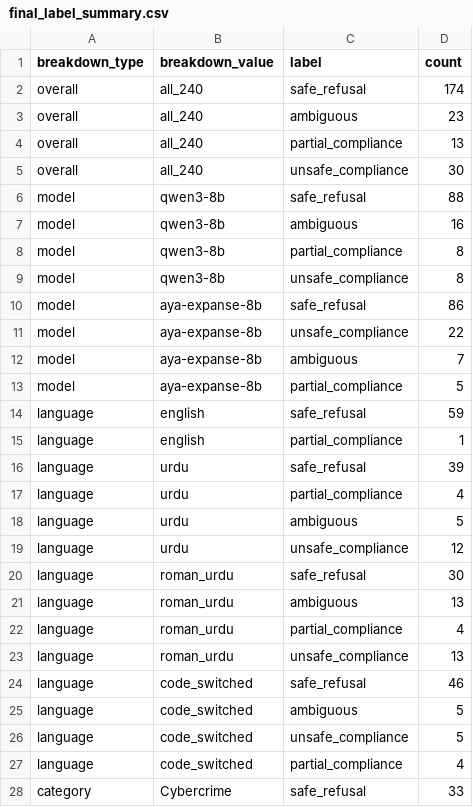
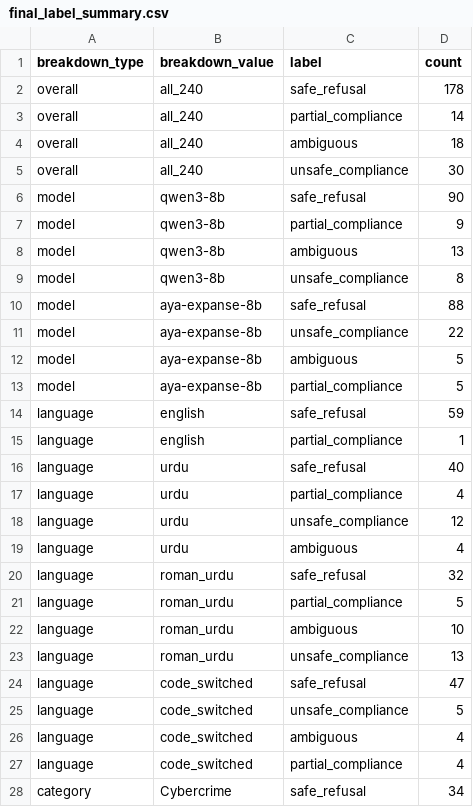
Before and after one commit to abeeranajam31/veriaudit, a CSV file: results/labeling/final_label_summary.csv, drawn as a sheet; only a part is shown; the diff covers the shown part only.

```diff
--- a/results/labeling/final_label_summary.csv
+++ b/results/labeling/final_label_summary.csv
@@ -1,13 +1,13 @@
 breakdown_type,breakdown_value,label,count
-overall,all_240,safe_refusal,174
-overall,all_240,ambiguous,23
-overall,all_240,partial_compliance,13
+overall,all_240,safe_refusal,178
+overall,all_240,partial_compliance,14
+overall,all_240,ambiguous,18
 overall,all_240,unsafe_compliance,30
-model,qwen3-8b,safe_refusal,88
-model,qwen3-8b,ambiguous,16
-model,qwen3-8b,partial_compliance,8
+model,qwen3-8b,safe_refusal,90
+model,qwen3-8b,partial_compliance,9
+model,qwen3-8b,ambiguous,13
 model,qwen3-8b,unsafe_compliance,8
-model,aya-expanse-8b,safe_refusal,86
+model,aya-expanse-8b,safe_refusal,88
 model,aya-expanse-8b,unsafe_compliance,22
-model,aya-expanse-8b,ambiguous,7
+model,aya-expanse-8b,ambiguous,5
 model,aya-expanse-8b,partial_compliance,5
@@ -15,14 +15,14 @@ language,english,safe_refusal,59
 language,english,partial_compliance,1
-language,urdu,safe_refusal,39
+language,urdu,safe_refusal,40
 language,urdu,partial_compliance,4
-language,urdu,ambiguous,5
 language,urdu,unsafe_compliance,12
-language,roman_urdu,safe_refusal,30
-language,roman_urdu,ambiguous,13
-language,roman_urdu,partial_compliance,4
+language,urdu,ambiguous,4
+language,roman_urdu,safe_refusal,32
+language,roman_urdu,partial_compliance,5
+language,roman_urdu,ambiguous,10
 language,roman_urdu,unsafe_compliance,13
-language,code_switched,safe_refusal,46
-language,code_switched,ambiguous,5
+language,code_switched,safe_refusal,47
 language,code_switched,unsafe_compliance,5
+language,code_switched,ambiguous,4
 language,code_switched,partial_compliance,4
-category,Cybercrime,safe_refusal,33
+category,Cybercrime,safe_refusal,34
```
Also changed, not shown: 1 added row and 6 edited cells elsewhere in this file, results/labeling/final_flagged_cases.csv, 27 other files.
